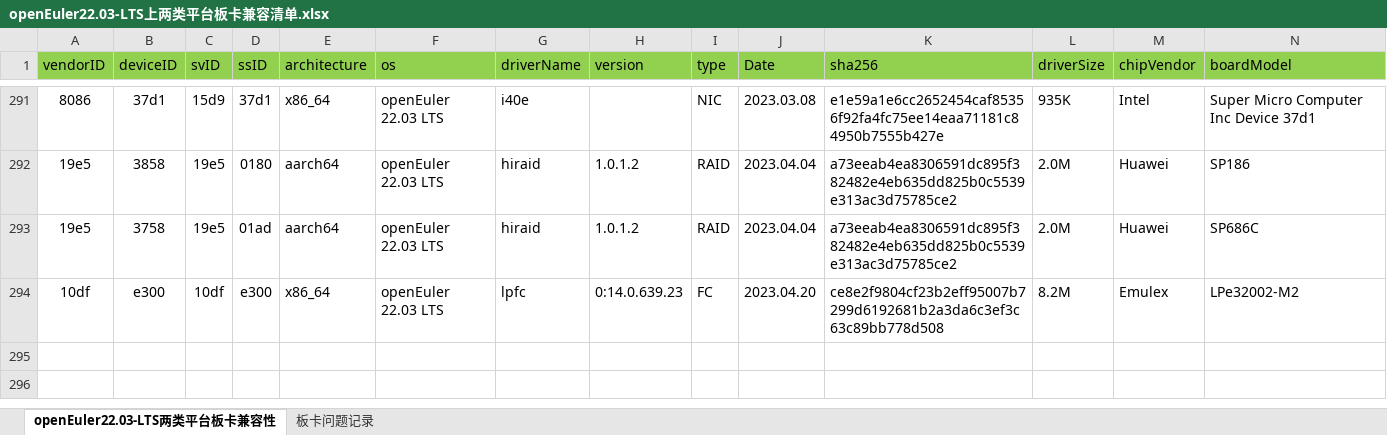
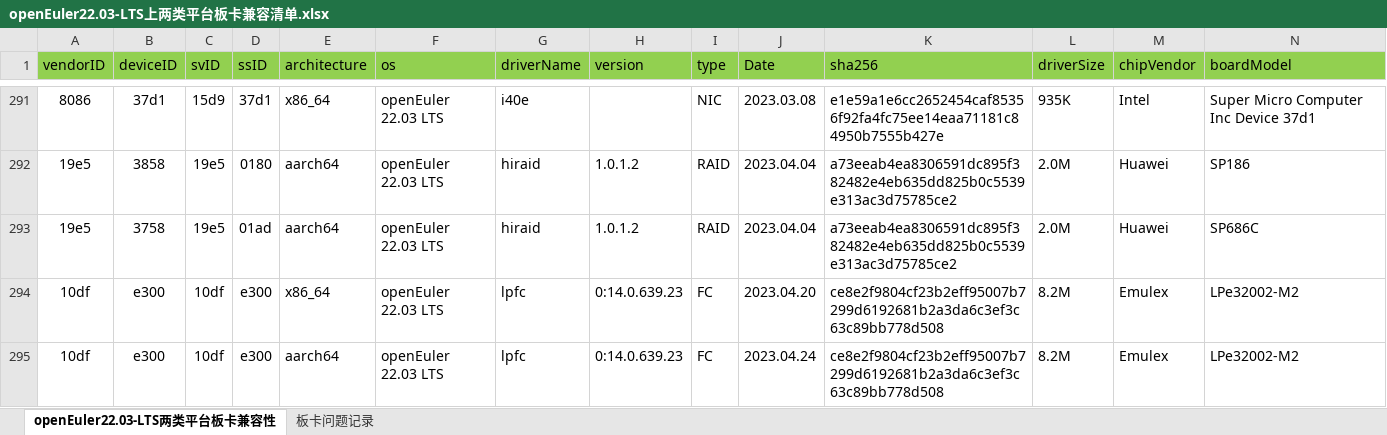
Before and after one commit to openeuler-mirror/openEuler-portal, an Excel workbook: data/compatibility/openEuler22.03-LTS上两类平台板卡兼容清单.xlsx, sheet openEuler22.03-LTS两类平台板卡兼容性, drawn as a sheet; only a part is shown, gaps mark what is left out; values as stored, in another font and other column widths than the file's, no borders; rows hold the shown columns only; the diff names each change by its address in the sheet, - before the commit and + after, or states it on an @@ line.

```diff
--- a/data/compatibility/openEuler22.03-LTS上两类平台板卡兼容清单.xlsx (sheet openEuler22.03-LTS两类平台板卡兼容性)
+++ b/data/compatibility/openEuler22.03-LTS上两类平台板卡兼容清单.xlsx (sheet openEuler22.03-LTS两类平台板卡兼容性)
+row 295: 10df | e300 | 10df | e300 | aarch64 | openEuler 22.03 LTS | lpfc | 0:14.0.639.23 | FC | 2023.04.24 | ce8e2f9804cf23b2eff95007b7299d6192681b2a3da6c3ef3c63c89bb778d508 | 8.2M | Emulex | LPe32002-M2
```
Also changed, not shown: data/compatibility/openEuler20.03-LTS-SP3上两类平台板卡兼容清单.xlsx, 2 other files.
